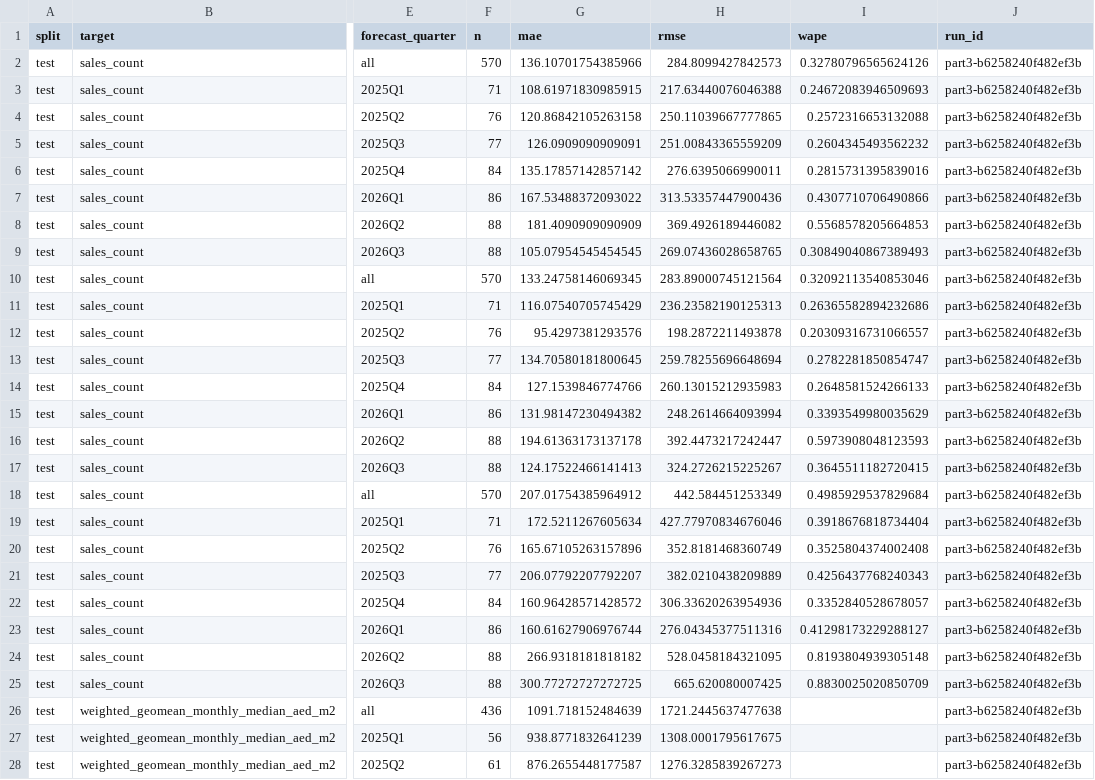
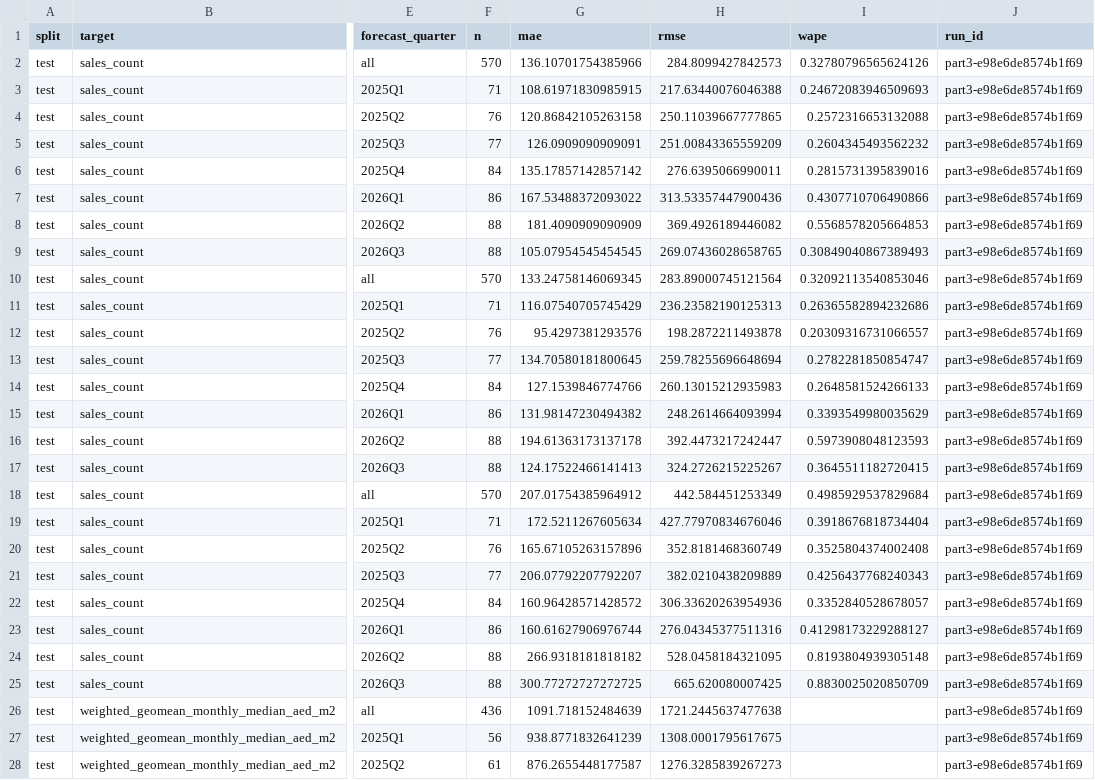
Before and after one commit to itsarshianajafi/Market-Intelligence, a CSV file: reports/part3/metrics.csv, drawn as a sheet; only a part is shown, gaps mark what is left out; the diff covers the shown part only; the diff names each change by its address in the sheet, - before the commit and + after, or states it on an @@ line.

```diff
--- a/reports/part3/metrics.csv
+++ b/reports/part3/metrics.csv
-J2:J28 (run_id): part3-b6258240f482ef3b
+J2:J28 (run_id): part3-e98e6de8574b1f69
```
Also changed, not shown: 81 edited cells elsewhere in this file, data/shared/allocation.csv, reports/part4/repeated_runs.csv, 21 other files.
